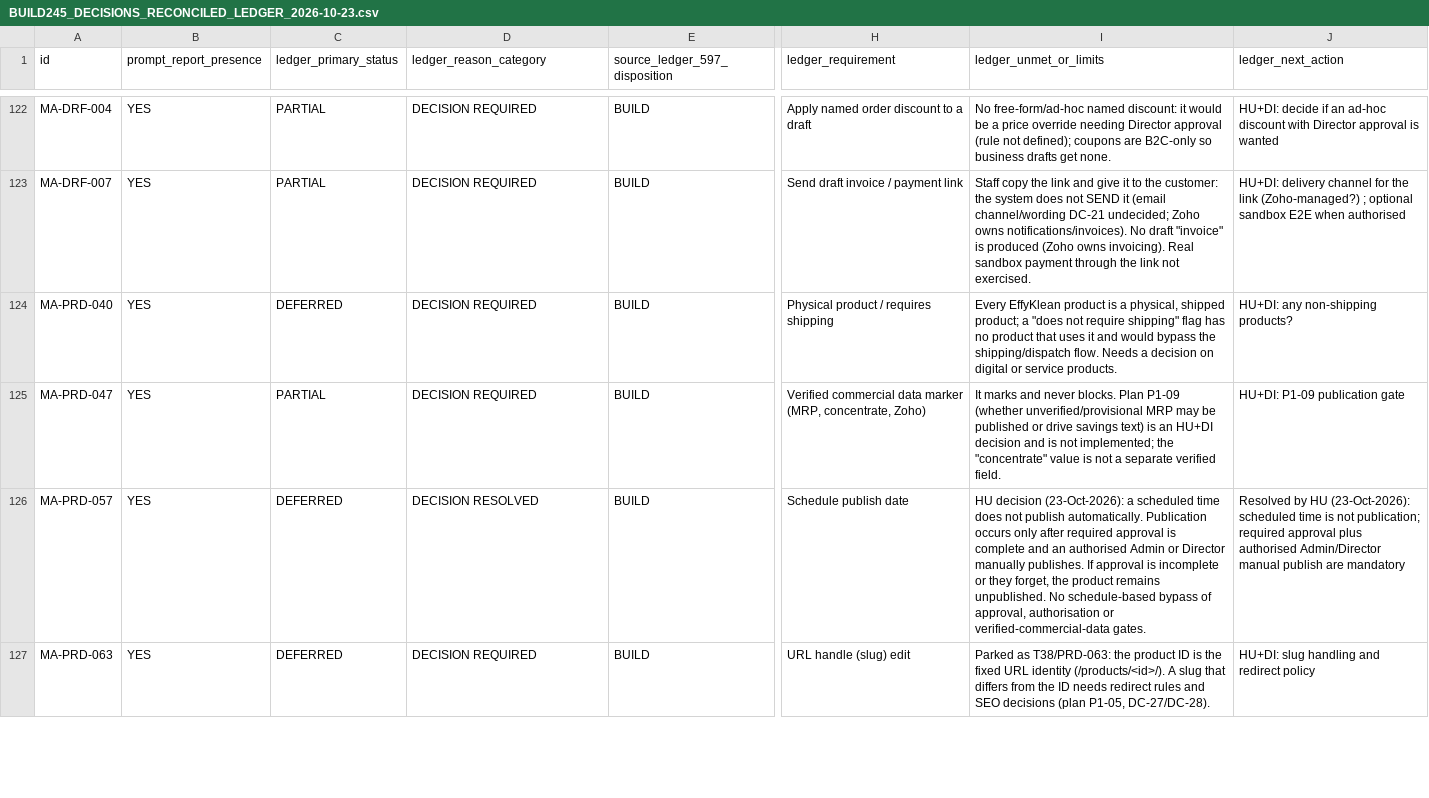
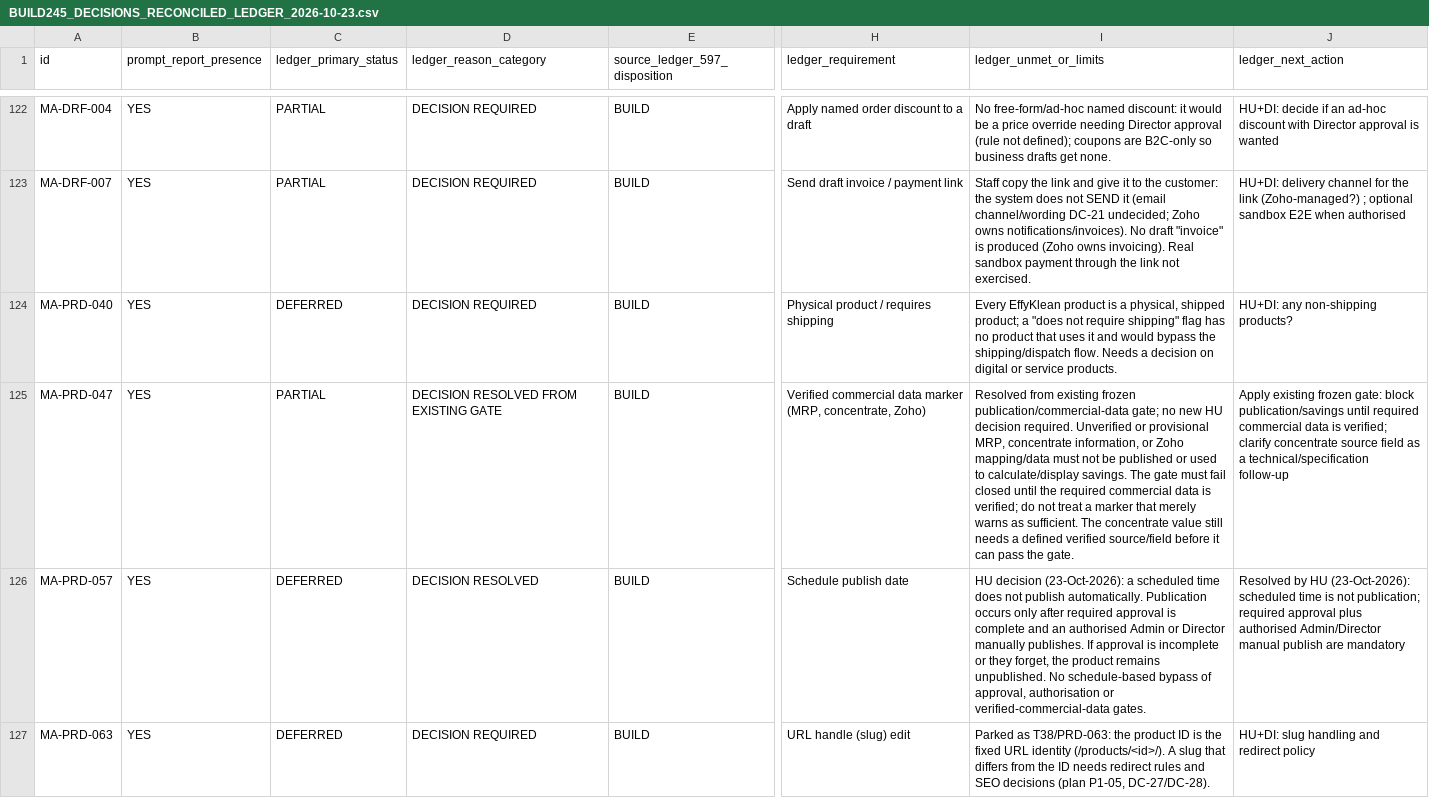
Before and after one commit to VaijanathR/Di-Eval-Effyklean, a CSV file: docs/ImplementationPlan/BUILD245_DECISIONS_RECONCILED_LEDGER_2026-10-23.csv, drawn as a sheet; only a part is shown, gaps mark what is left out; the diff names each change by its address in the sheet, - before the commit and + after, or states it on an @@ line.

Commit message:
Reconcile MA-PRD-047 against frozen commercial-data gate

```diff
--- a/docs/ImplementationPlan/BUILD245_DECISIONS_RECONCILED_LEDGER_2026-10-23.csv
+++ b/docs/ImplementationPlan/BUILD245_DECISIONS_RECONCILED_LEDGER_2026-10-23.csv
-D125 (ledger_reason_category): DECISION REQUIRED
+D125 (ledger_reason_category): DECISION RESOLVED FROM EXISTING GATE
-I125 (ledger_unmet_or_limits): It marks and never blocks. Plan P1-09 (whether unverified/provisional MRP may be published or drive savings text) is an HU+DI decision and is not implemented; the "concentrate" value is not a separate verified field.
+I125 (ledger_unmet_or_limits): Resolved from existing frozen publication/commercial-data gate; no new HU decision required. Unverified or provisional MRP, concentrate information, or Zoho mapping/data must not be published or used to calculate/display savings. The gate must fail closed until the required commercial data is verified; do not treat a marker that merely warns as sufficient. The concentrate value still needs a defined verified source/field before it can pass the gate.
-J125 (ledger_next_action): HU+DI: P1-09 publication gate
+J125 (ledger_next_action): Apply existing frozen gate: block publication/savings until required commercial data is verified; clarify concentrate source field as a technical/specification follow-up
```
